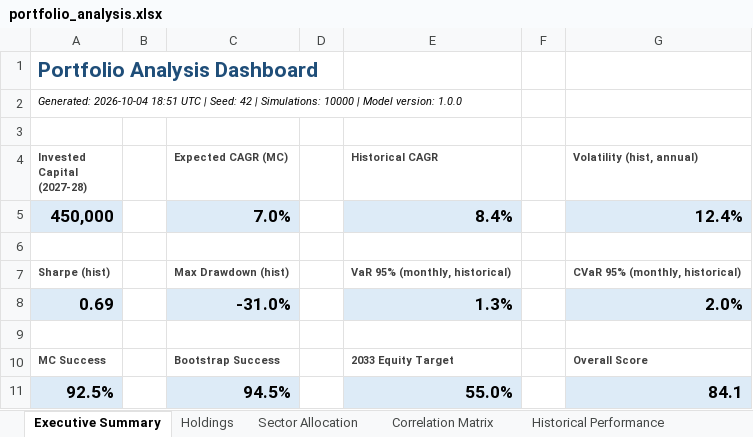
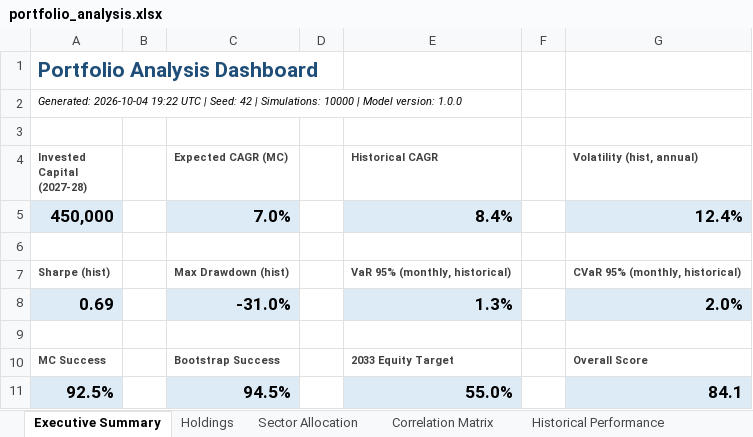
Before and after one commit to Shrek123-debug/Wharton-Models-, an Excel workbook: portfolio_model/outputs/spreadsheet/portfolio_analysis.xlsx, sheet Executive Summary, drawn as a sheet; values as stored, in another font and other column widths than the file's, no borders; the diff names each change by its address in the sheet, - before the commit and + after, or states it on an @@ line.

```diff
--- a/portfolio_model/outputs/spreadsheet/portfolio_analysis.xlsx (sheet Executive Summary)
+++ b/portfolio_model/outputs/spreadsheet/portfolio_analysis.xlsx (sheet Executive Summary)
-A2 (Invested Capital (2027-28)): Generated: 2026-10-04 18:51 UTC |…
+A2 (Invested Capital (2027-28)): Generated: 2026-10-04 19:22 UTC |…
```
Also changed, not shown: sheet Data Quality, 11 other files.
